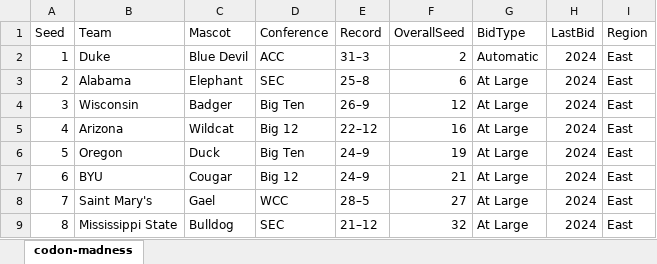
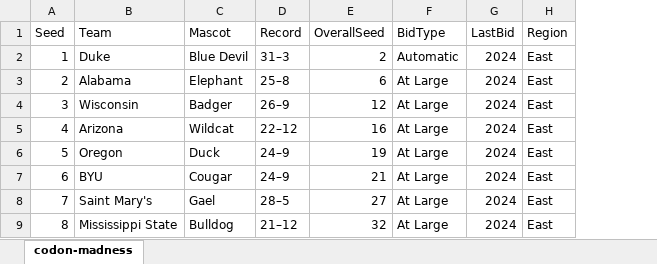
Before and after one commit to JohnHinkle/creative-data-visualization, an Excel workbook: data/first-round-teams.xlsx, sheet codon-madness, drawn as a sheet; only a part is shown; values as stored, in another font and other column widths than the file's, no borders; the diff names each change by its address in the sheet, - before the commit and + after, or states it on an @@ line.

```diff
--- a/data/first-round-teams.xlsx (sheet codon-madness)
+++ b/data/first-round-teams.xlsx (sheet codon-madness)
-column D (Conference), rows 2-9: ACC | SEC | Big Ten | Big 12 | Big Ten | Big 12 | WCC | SEC
```
Also changed, not shown: 4 other files.
